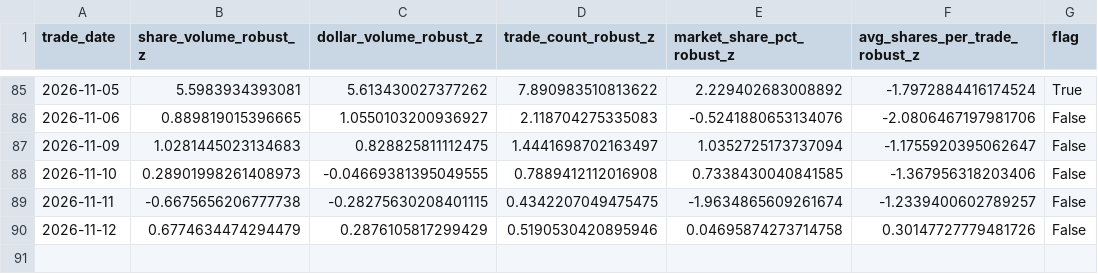
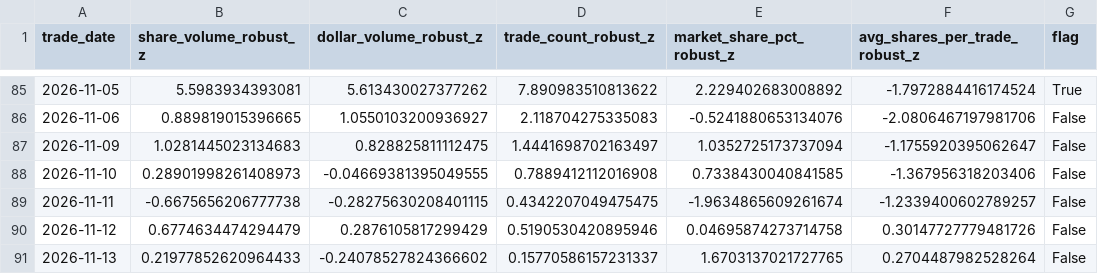
Before and after one commit to MarcusRWDTCU/TXSE-Volume-Scraper, a CSV file: data/txse_anomalies.csv, drawn as a sheet; only a part is shown, gaps mark what is left out.

```diff
--- a/data/txse_anomalies.csv
+++ b/data/txse_anomalies.csv
@@ -90 +90,2 @@ trade_date,share_volume_robust_z,dollar_volume_robust_z,trade_count_robust_z,mar
 2026-11-12,0.6774634474294479,0.2876105817299429,0.5190530420895946,0.04695874273714758,0.30147727779481726,False
+2026-11-13,0.21977852620964433,-0.24078527824366602,0.15770586157231337,1.6703137021727765,0.2704487982528264,False
```
Also changed, not shown: data/raw/market_history_2026.csv, data/txse_daily.csv, 18 other files.
